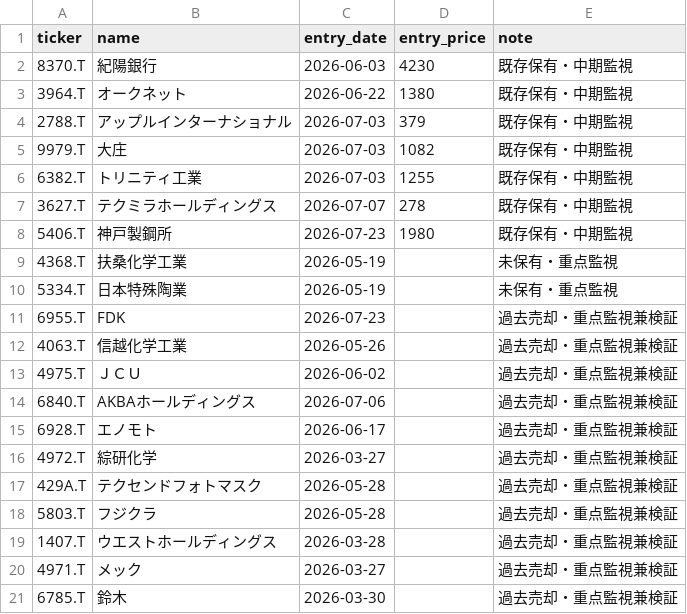
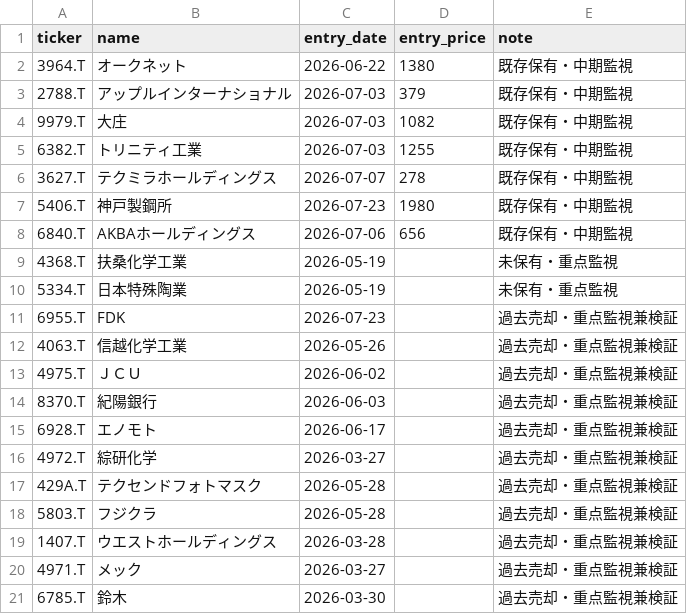
Before and after one commit to naoyann3/long-term-screener, a CSV file: tracked_tickers.csv, drawn as a sheet; only a part is shown; removed rows and columns are numbered as before the commit, all else as after; the diff names each change by its address in the sheet, - before the commit and + after, or states it on an @@ line.

Commit message:
Update tracked_tickers.csv

```diff
--- a/tracked_tickers.csv
+++ b/tracked_tickers.csv
-row 2: 8370.T | 紀陽銀行 | 2026-06-03 | 4230 | 既存保有・中期監視
+row 8: 6840.T | AKBAホールディングス | 2026-07-06 | 656 | 既存保有・中期監視
-row 14: 6840.T | AKBAホールディングス | 2026-07-06 |  | 過去売却・重点監視兼検証
+row 14: 8370.T | 紀陽銀行 | 2026-06-03 |  | 過去売却・重点監視兼検証
```
